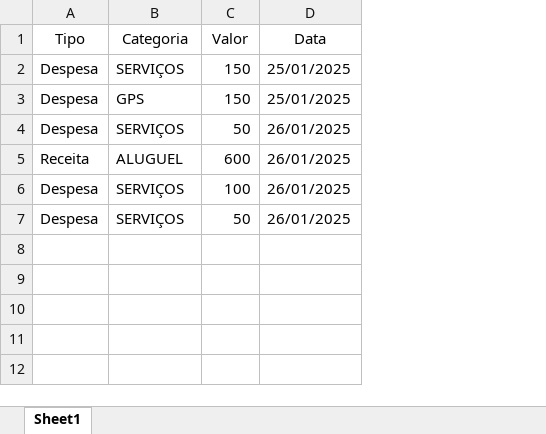
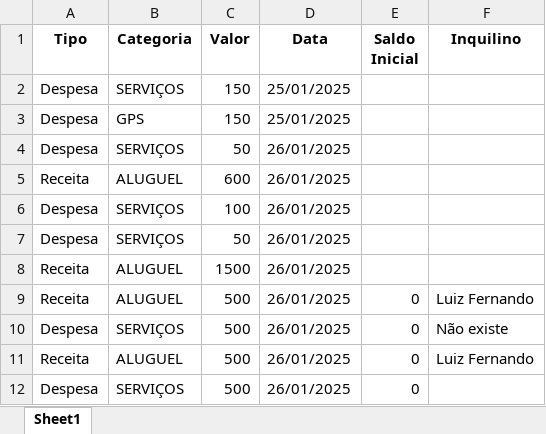
Before and after one commit to LuizHillebrande/Controle_condominio, an Excel workbook: JLP_2025-01.xlsx, sheet Sheet1, drawn as a sheet; values as stored, in another font and other column widths than the file's, no borders; the diff names each change by its address in the sheet, - before the commit and + after, or states it on an @@ line.

Commit message:
dashboard aparentemente correto com inquilinos

```diff
--- a/JLP_2025-01.xlsx (sheet Sheet1)
+++ b/JLP_2025-01.xlsx (sheet Sheet1)
+column E (Saldo Inicial), empty
+column F (Inquilino), empty
-A1:D1 bold: off
+A1:D1 bold: on
+row 8: Receita | ALUGUEL | 1500 | 26/01/2025
+row 9: Receita | ALUGUEL | 500 | 26/01/2025 | 0 | Luiz Fernando
+row 10: Despesa | SERVIÇOS | 500 | 26/01/2025 | 0 | Não existe
+row 11: Receita | ALUGUEL | 500 | 26/01/2025 | 0 | Luiz Fernando
+row 12: Despesa | SERVIÇOS | 500 | 26/01/2025 | 0
```
Also changed, not shown: 1 other file.
